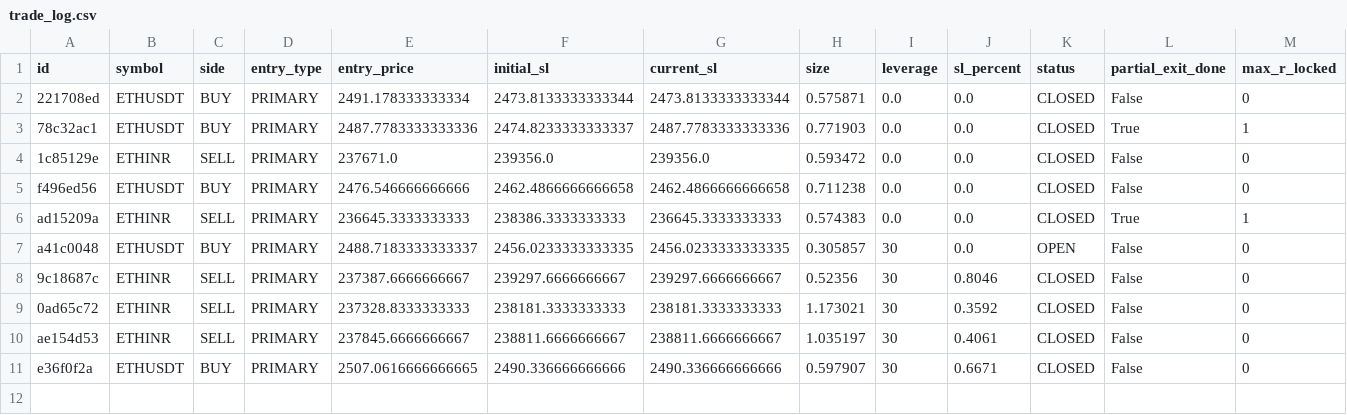
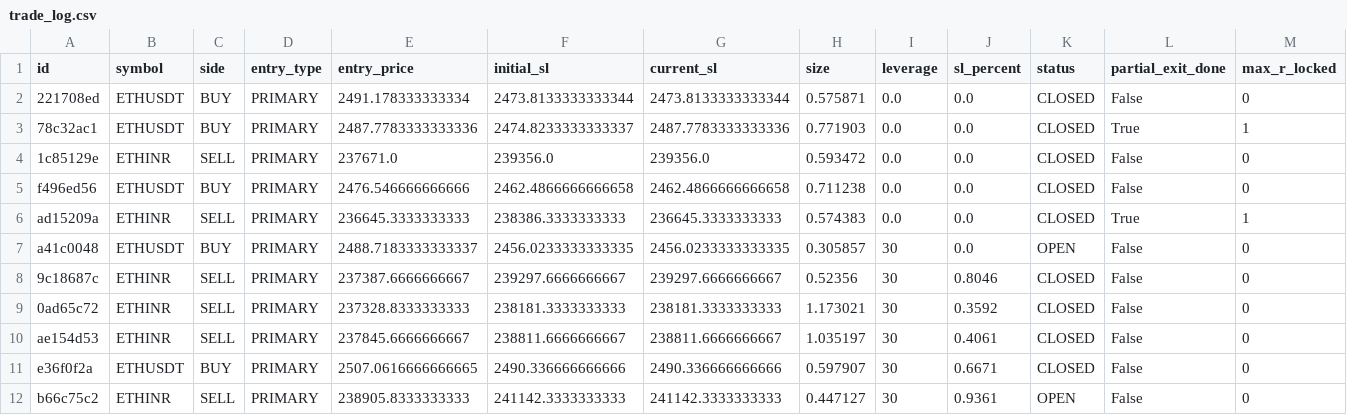
Before and after one commit to 09vinodsoni-cmd/supercpr-bot, a CSV file: trade_log.csv, drawn as a sheet; only a part is shown; rows hold the shown columns only; the diff names each change by its address in the sheet, - before the commit and + after, or states it on an @@ line.

```diff
--- a/trade_log.csv
+++ b/trade_log.csv
+row 12: b66c75c2 | ETHINR | SELL | PRIMARY | 238905.8333333333 | 241142.3333333333 | 241142.3333333333 | 0.447127 | 30 | 0.9361 | OPEN | False | 0
```
Also changed, not shown: 1 other file.
